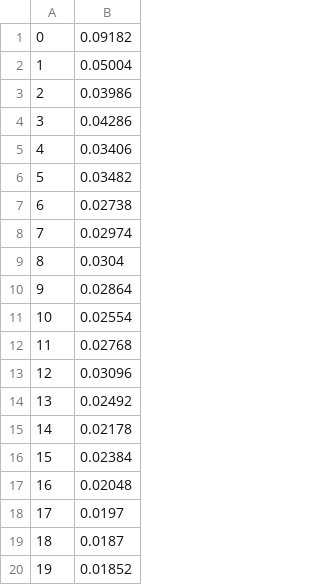
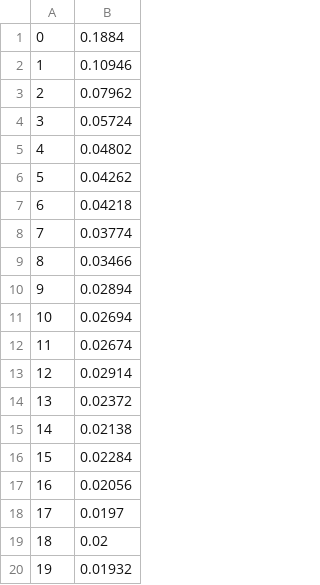
Before and after one commit to MargauxMasson/CNN_keypoints_description, a CSV file: accuracynotredame.csv, drawn as a sheet.

```diff
--- a/accuracynotredame.csv
+++ b/accuracynotredame.csv
@@ -1,20 +1,20 @@
-0,0.09182
-1,0.05004
-2,0.03986
-3,0.04286
-4,0.03406
-5,0.03482
-6,0.02738
-7,0.02974
-8,0.0304
-9,0.02864
-10,0.02554
-11,0.02768
-12,0.03096
-13,0.02492
-14,0.02178
-15,0.02384
-16,0.02048
+0,0.1884
+1,0.10946
+2,0.07962
+3,0.05724
+4,0.04802
+5,0.04262
+6,0.04218
+7,0.03774
+8,0.03466
+9,0.02894
+10,0.02694
+11,0.02674
+12,0.02914
+13,0.02372
+14,0.02138
+15,0.02284
+16,0.02056
 17,0.0197
-18,0.0187
-19,0.01852
+18,0.02
+19,0.01932
```
Also changed, not shown: accuracyyosemite.csv, output.csv, 22 other files.
